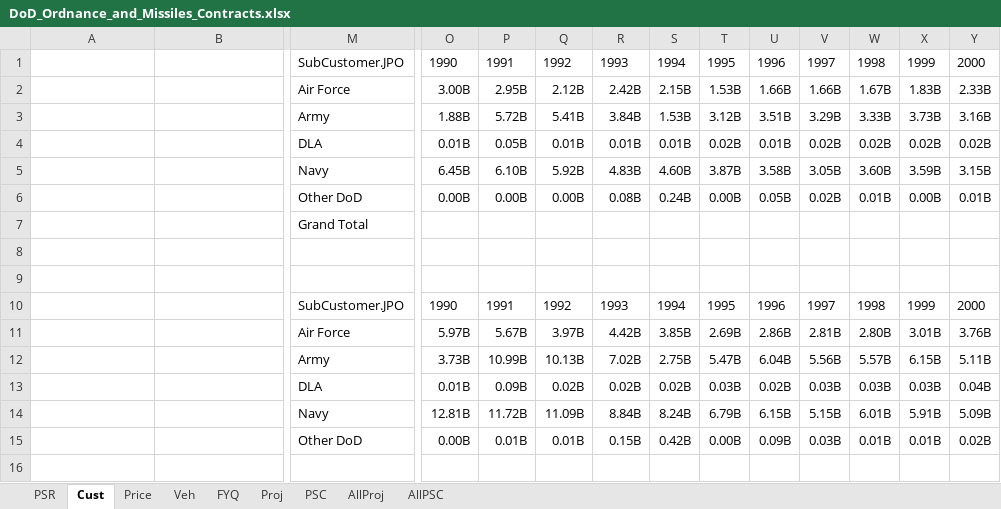
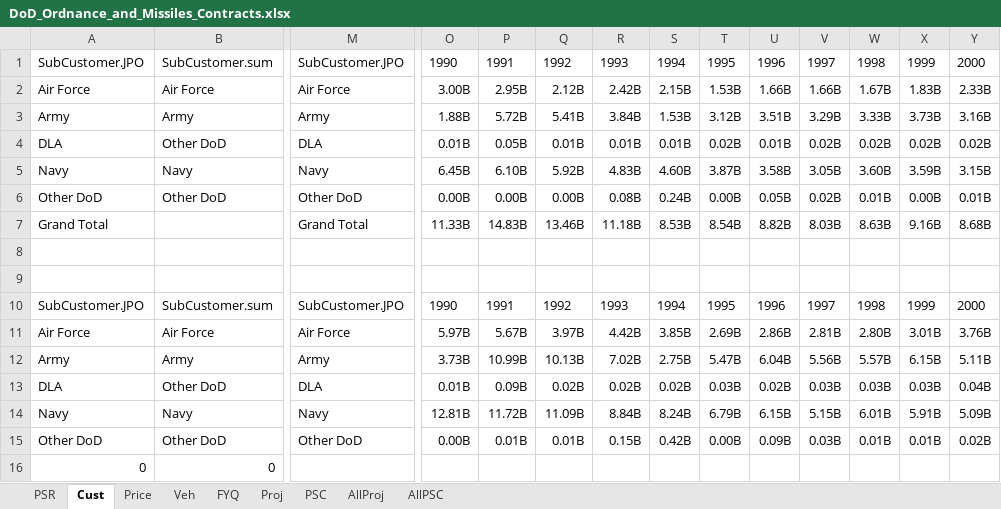
Before and after one commit to CSISdefense/Vendor, an Excel workbook: Output/AcqTrends/Platform/Ordnance_and_Missiles/DoD_Ordnance_and_Missiles_Contracts.xlsx, sheet Cust, drawn as a sheet; only a part is shown, gaps mark what is left out; values as stored, in another font and other column widths than the file's, no borders; removed rows and columns are numbered as before the commit, all else as after; rows hold the shown columns only; the diff names each change by its address in the sheet, - before the commit and + after, or states it on an @@ line.

```diff
--- a/Output/AcqTrends/Platform/Ordnance_and_Missiles/DoD_Ordnance_and_Missiles_Contracts.xlsx (sheet Cust)
+++ b/Output/AcqTrends/Platform/Ordnance_and_Missiles/DoD_Ordnance_and_Missiles_Contracts.xlsx (sheet Cust)
-A1: (empty)
+A1: SubCustomer.JPO
-B1: (empty)
+B1: SubCustomer.sum
-A2: (empty)
+A2: Air Force
-B2: (empty)
+B2: Air Force
-A3: (empty)
+A3: Army
-B3: (empty)
+B3: Army
-A4: (empty)
+A4: DLA
-B4: (empty)
+B4: Other DoD
-A5: (empty)
+A5: Navy
-B5: (empty)
+B5: Navy
-A6: (empty)
+A6: Other DoD
-B6: (empty)
+B6: Other DoD
-row 7:  |  | Grand Total
+row 7: Grand Total |  | Grand Total | 11.33B | 14.83B | 13.46B | 11.18B | 8.53B | 8.54B | 8.82B | 8.03B | 8.63B | 9.16B | 8.68B
-A10: (empty)
+A10: SubCustomer.JPO
-B10: (empty)
+B10: SubCustomer.sum
-A11: (empty)
+A11: Air Force
-B11: (empty)
+B11: Air Force
-A12: (empty)
+A12: Army
-B12: (empty)
+B12: Army
-A13: (empty)
+A13: DLA
-B13: (empty)
+B13: Other DoD
-A14: (empty)
+A14: Navy
-B14: (empty)
+B14: Navy
-A15: (empty)
+A15: Other DoD
-B15: (empty)
+B15: Other DoD
+row 16: 0 | 0
```
Also changed, not shown: sheet AllPSC, sheet PSC, sheet Proj, sheet Price, sheet PSR, formulas that keep their value, 34 other files.
